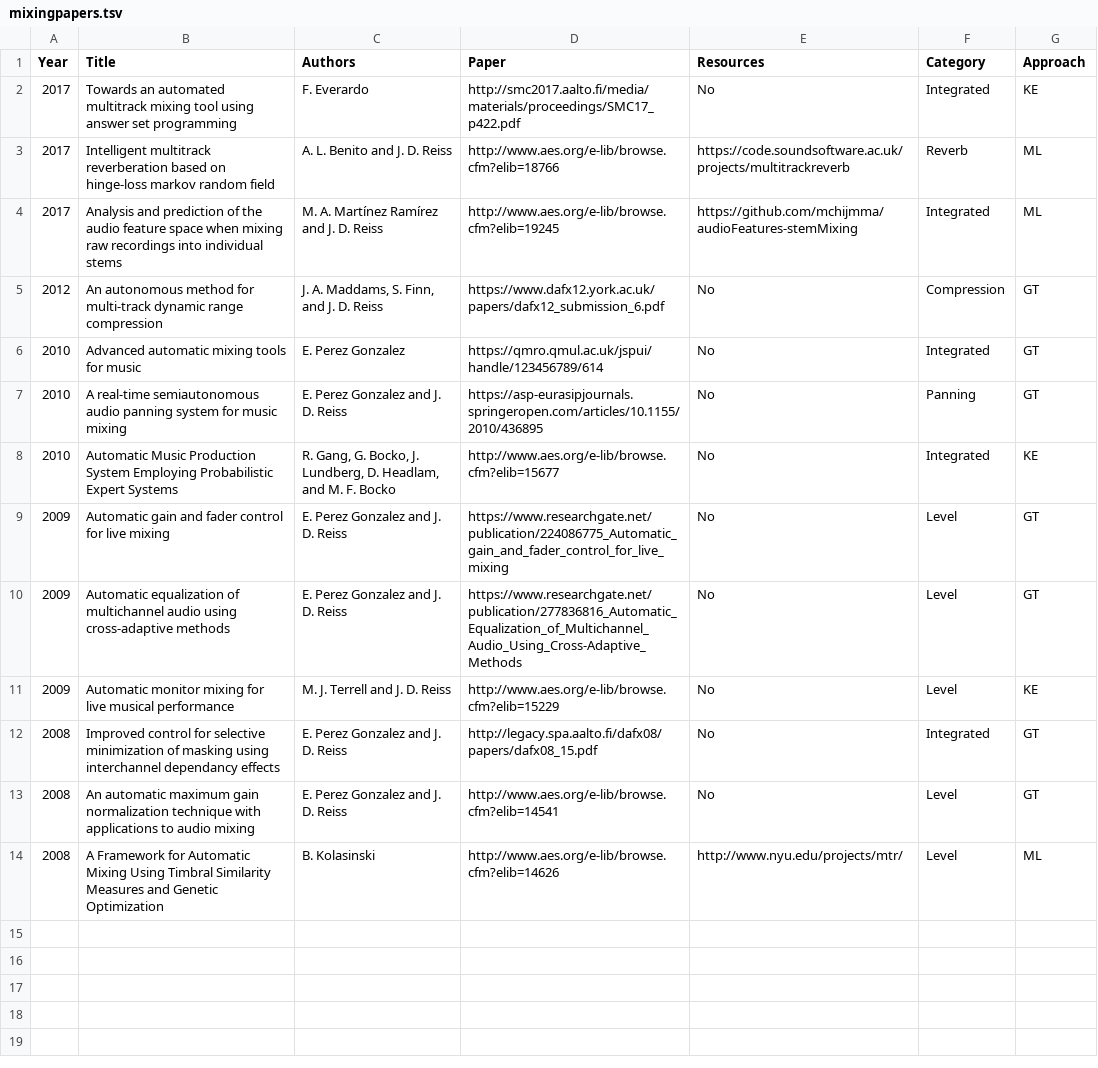
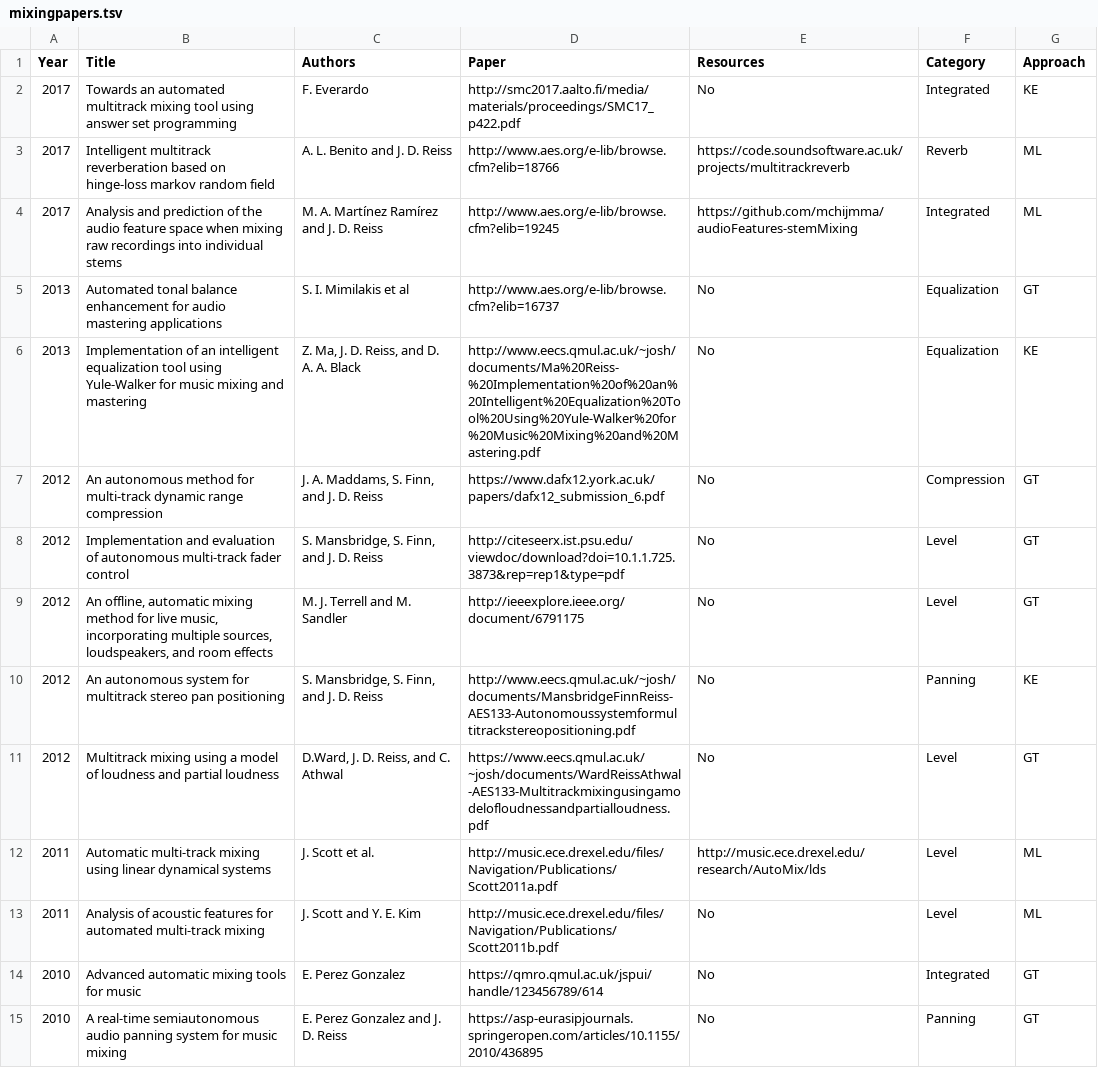
Before and after one commit to csteinmetz1/AutomaticMixingPapers, a TSV file: mixingpapers.tsv, drawn as a sheet; only a part is shown; the shorter side is filled out with more unchanged rows; the diff covers the shown part only.

Commit message:
added a number of new papers

```diff
--- a/mixingpapers.tsv
+++ b/mixingpapers.tsv
@@ -4,3 +4,11 @@ Year	Title	Authors	Paper	Resources	Category	Approach
 2017	Analysis and prediction of the audio feature space when mixing raw recordings into individual stems	M. A. Martínez Ramírez and J. D. Reiss	http://www.aes.org/e-lib/browse.cfm?elib=19245	https://github.com/mchijmma/audioFeatures-stemMixing	Integrated	ML
+2013	Automated tonal balance enhancement for audio mastering applications	S. I. Mimilakis et al	http://www.aes.org/e-lib/browse.cfm?elib=16737	No	Equalization	GT
+2013	Implementation of an intelligent equalization tool using Yule-Walker for music mixing and mastering	Z. Ma, J. D. Reiss, and D. A. A. Black	http://www.eecs.qmul.ac.uk/~josh/documents/Ma%20Reiss-%20Implementation%20of%20an%20Intelligent%20Equalization%20Tool%20Using%20Yule-Walker%20for%20Music%20Mixing%20and%20Mastering.pdf	No	Equalization	KE
 2012	An autonomous method for multi-track dynamic range compression	J. A. Maddams, S. Finn, and J. D. Reiss	https://www.dafx12.york.ac.uk/papers/dafx12_submission_6.pdf	No	Compression	GT
+2012	Implementation and evaluation of autonomous multi-track fader control	S. Mansbridge, S. Finn, and J. D. Reiss	http://citeseerx.ist.psu.edu/viewdoc/download?doi=10.1.1.725.3873&rep=rep1&type=pdf	No	Level	GT
+2012	An offline, automatic mixing method for live music, incorporating multiple sources, loudspeakers, and room effects	M. J. Terrell and M. Sandler	http://ieeexplore.ieee.org/document/6791175	No	Level	GT
+2012	An autonomous system for multitrack stereo pan positioning	S. Mansbridge, S. Finn, and J. D. Reiss	http://www.eecs.qmul.ac.uk/~josh/documents/MansbridgeFinnReiss-AES133-Autonomoussystemformultitrackstereopositioning.pdf	No	Panning	KE
+2012	Multitrack mixing using a model of loudness and partial loudness	D.Ward, J. D. Reiss, and C. Athwal	https://www.eecs.qmul.ac.uk/~josh/documents/WardReissAthwal-AES133-Multitrackmixingusingamodelofloudnessandpartialloudness.pdf	No	Level	GT
+2011	Automatic multi-track mixing using linear dynamical systems	J. Scott et al.	http://music.ece.drexel.edu/files/Navigation/Publications/Scott2011a.pdf	http://music.ece.drexel.edu/research/AutoMix/lds	Level	ML
+2011	Analysis of acoustic features for automated multi-track mixing	J. Scott and Y. E. Kim	http://music.ece.drexel.edu/files/Navigation/Publications/Scott2011b.pdf	No	Level	ML
 2010	Advanced automatic mixing tools for music	E. Perez Gonzalez	https://qmro.qmul.ac.uk/jspui/handle/123456789/614	No	Integrated	GT
```
Also changed, not shown: 2 added rows elsewhere in this file, 4 other files.
